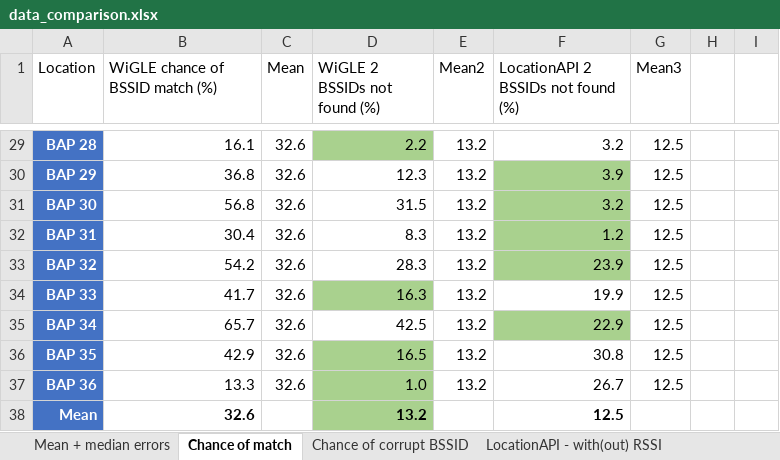
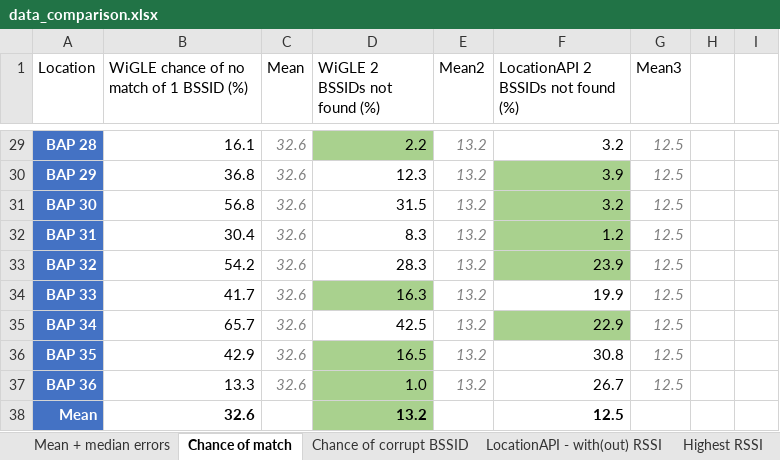
Before and after one commit to thomasjanssenR8/Localization, an Excel workbook: data/data_comparison.xlsx, sheet Chance of match, drawn as a sheet; only a part is shown, gaps mark what is left out; values as stored, in another font and other column widths than the file's, no borders; charts and pictures and table styles not drawn; the diff covers the shown part only; the diff names each change by its address in the sheet, - before the commit and + after, or states it on an @@ line.

Commit message:
Send 2 BSSIDs with highest RSSI values (begin)

```diff
--- a/data/data_comparison.xlsx (sheet Chance of match)
+++ b/data/data_comparison.xlsx (sheet Chance of match)
+sheet tab: Highest RSSI
-B1: WiGLE chance of BSSID match (%)
+B1: WiGLE chance of no match of 1 BSSID (%)
@@ C29:C37 italic: off → on, text colour: black → #7F7F7F @@
@@ E29:E37 italic: off → on, text colour: black → #7F7F7F @@
@@ G29:G37 italic: off → on, text colour: black → #7F7F7F @@
```
Also changed, not shown: 1 edited cell and cell formats elsewhere in this sheet, charts or pictures, data/data_wigle.xlsx, 1 other file.
